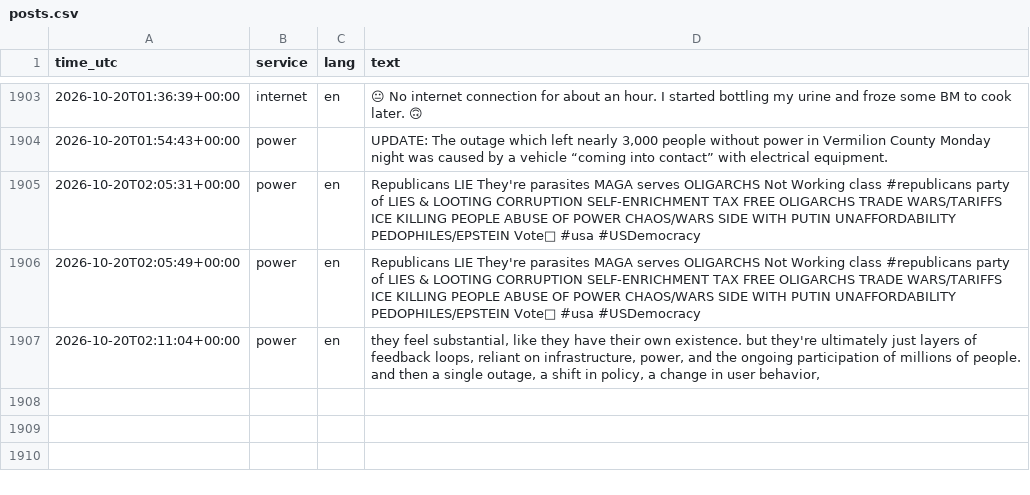
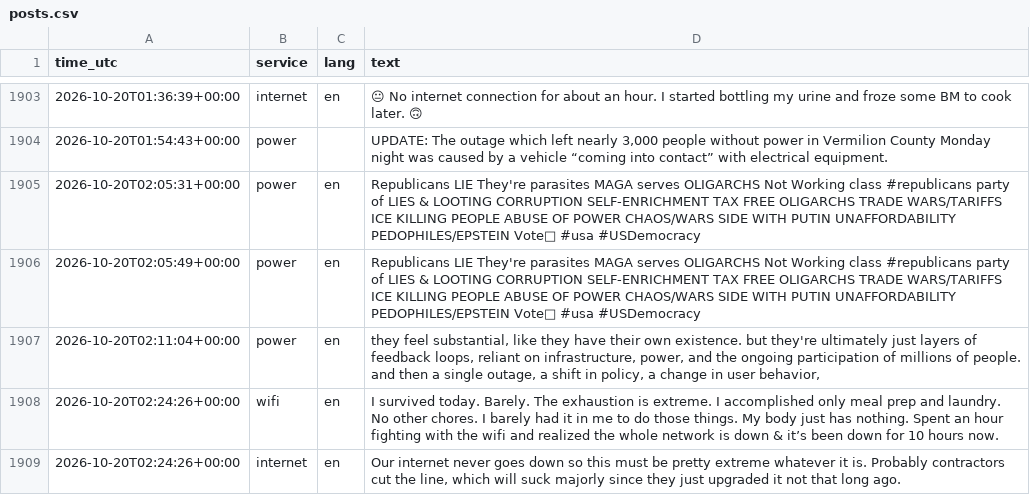
Before and after one commit to 8Y12N/ai4g-portfolio-Yazan_Nemo, a CSV file: Term 1/Week 6/hackathon/data/posts.csv, drawn as a sheet; only a part is shown, gaps mark what is left out; the diff names each change by its address in the sheet, - before the commit and + after, or states it on an @@ line.

```diff
--- a/Term 1/Week 6/hackathon/data/posts.csv
+++ b/Term 1/Week 6/hackathon/data/posts.csv
+row 1908: 2026-10-20T02:24:26+00:00 | wifi | en | I survived today. Barely. The exhaustion is extreme. I accomplished only meal prep and laundry. No other chores. I barely had it in me to do those things. My body just has nothing. Spent an hour fighting with the wifi and realized the whole network is down & it’s been down for 10 hours now.
+row 1909: 2026-10-20T02:24:26+00:00 | internet | en | Our internet never goes down so this must be pretty extreme whatever it is. Probably contractors cut the line, which will suck majorly since they just upgraded it not that long ago.
```
Also changed, not shown: Term 1/Week 6/hackathon/data/sentiment.csv, 1 other file.
